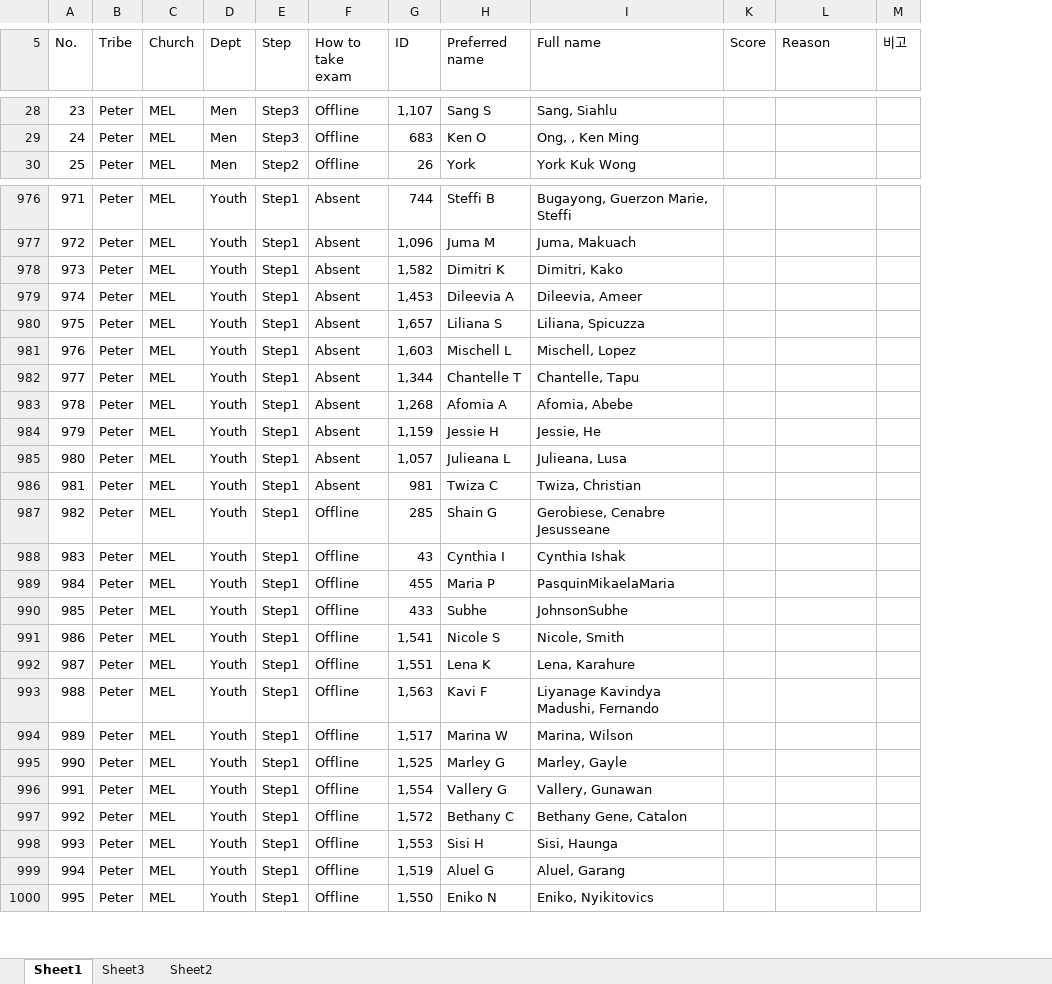
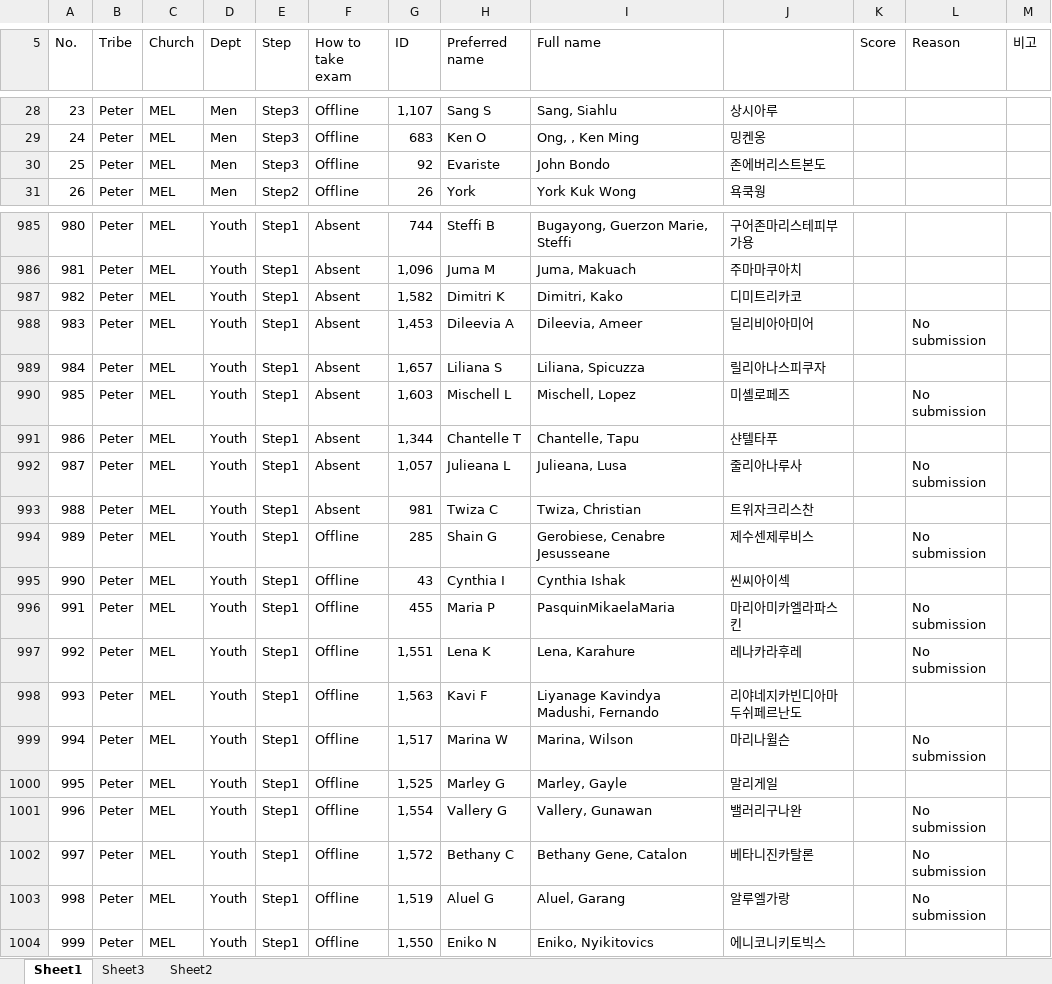
Before and after one commit to jkamzy254/ddd-api, an Excel workbook: ddd/apis/Telegram/Exam/assets/Exam_Template.xlsx, sheet Sheet1, drawn as a sheet; only a part is shown, gaps mark what is left out; values as stored, in another font and other column widths than the file's, no cell formats; removed rows and columns are numbered as before the commit, all else as after; the diff covers the shown part only; the diff names each change by its address in the sheet, - before the commit and + after, or states it on an @@ line.

```diff
--- a/ddd/apis/Telegram/Exam/assets/Exam_Template.xlsx (sheet Sheet1)
+++ b/ddd/apis/Telegram/Exam/assets/Exam_Template.xlsx (sheet Sheet1)
@@ column J unhidden, rows 28-29: 상시아루 | 밍켄옹; row 31: 욕쿡웡; rows 985-1004: 구어존마리스테피부가용 | 주마마쿠아치 | 디미트리카코 | 딜리비아아미어 | 릴리아나스피쿠자 | 미셸로페즈 | 샨텔타푸 | 줄리아나루사 | 트위자크리스찬 | 제수센제루비스 | 씬씨아이섹 | 마리아미카엘라파스킨 | 레나카라후레 | 리야네지카빈디아마두쉬페르난도 | 마리나윌슨 | 말리게일 | 밸러리구나완 | 베타니진카탈론 | 알루엘가랑 | 에니코니키토빅스 @@
@@ column A (No.) renumbered between rows 1 and 1022 @@
+row 30: 25 | Peter | MEL | Men | Step3 | Offline | 92 | Evariste | John Bondo | 존에버리스트본도
-L988 (Reason): (empty)
+L988 (Reason): No submission
-L990 (Reason): (empty)
+L990 (Reason): No submission
-row 983: 978 | Peter | MEL | Youth | Step1 | Absent | 1,268 | Afomia A | Afomia, Abebe
-row 984: 979 | Peter | MEL | Youth | Step1 | Absent | 1,159 | Jessie H | Jessie, He
-L992 (Reason): (empty)
+L992 (Reason): No submission
-L994 (Reason): (empty)
+L994 (Reason): No submission
-L996 (Reason): (empty)
+L996 (Reason): No submission
-row 990: 985 | Peter | MEL | Youth | Step1 | Offline | 433 | Subhe | JohnsonSubhe
-row 991: 986 | Peter | MEL | Youth | Step1 | Offline | 1,541 | Nicole S | Nicole, Smith
-L997 (Reason): (empty)
+L997 (Reason): No submission
-L999 (Reason): (empty)
+L999 (Reason): No submission
-L1001:L1002 (Reason): (empty)
+L1001:L1002 (Reason): No submission
-row 998: 993 | Peter | MEL | Youth | Step1 | Offline | 1,553 | Sisi H | Sisi, Haunga
-L1003 (Reason): (empty)
+L1003 (Reason): No submission
```
Also changed, not shown: 49 added rows, 9 removed rows, 1 moved row and 208 edited cells elsewhere in this sheet, cell formats.
